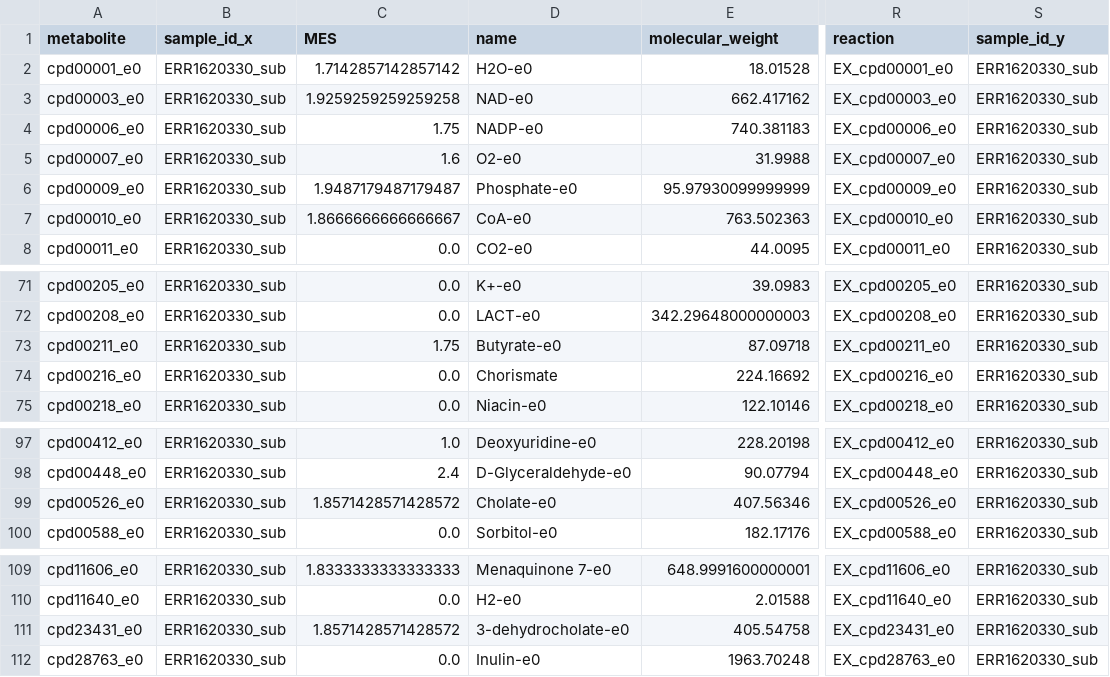
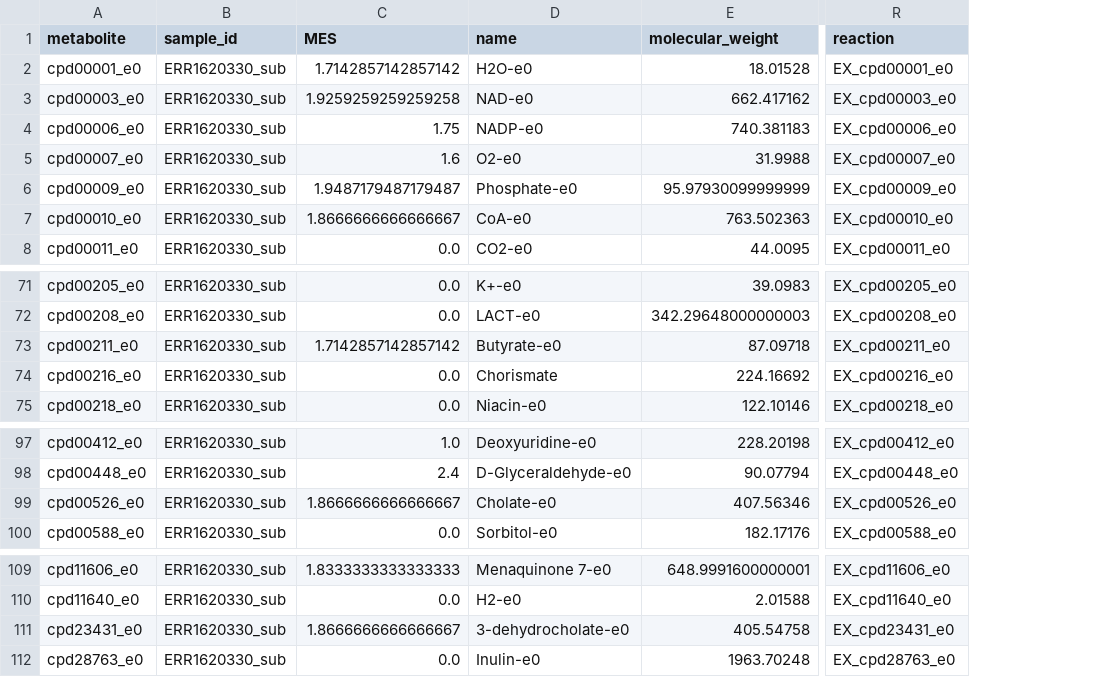
Before and after one commit to vrmarcelino/MetaModels_SummerSchool, a CSV file: Scale_Results/2_Exchanges/ERR1620330_sub_mes.csv, drawn as a sheet; only a part is shown, gaps mark what is left out; the diff names each change by its address in the sheet, - before the commit and + after, or states it on an @@ line.

```diff
--- a/Scale_Results/2_Exchanges/ERR1620330_sub_mes.csv
+++ b/Scale_Results/2_Exchanges/ERR1620330_sub_mes.csv
-column S (sample_id_y), rows 2-8: all ERR1620330_sub; rows 71-75: all ERR1620330_sub; rows 97-100: all ERR1620330_sub; rows 109-112: all ERR1620330_sub
-B1: sample_id_x
+B1: sample_id
-C73 (MES): 1.75
+C73 (MES): 1.7142857142857142
-C99 (MES): 1.8571428571428572
+C99 (MES): 1.8666666666666667
-C111 (MES): 1.8571428571428572
+C111 (MES): 1.8666666666666667
```
Also changed, not shown: Scale_Results/2_Exchanges/ERR1620286_sub_mes.csv, Scale_Results/2_Exchanges/ERR1620289_sub_mes.csv, 15 other files.
